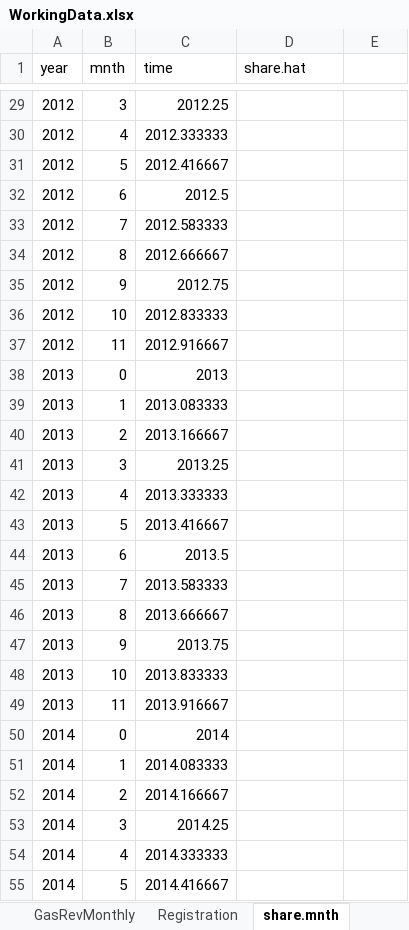
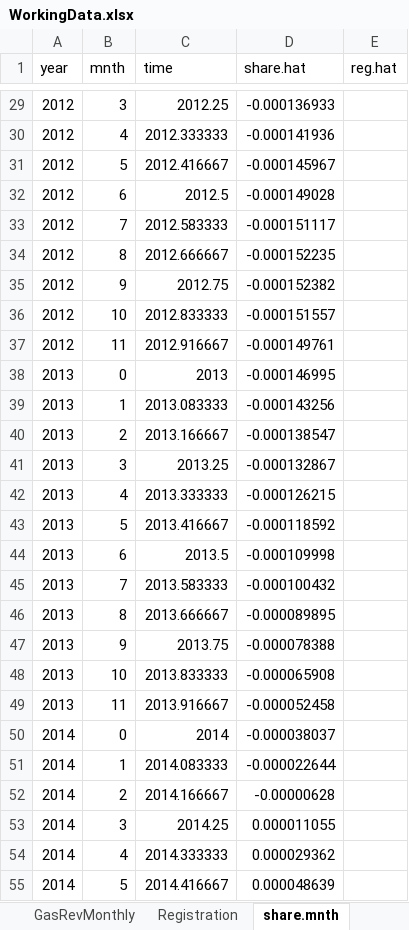
Before and after one commit to n-smalley/f606-Final-Project, an Excel workbook: data/WorkingData.xlsx, sheet share.mnth, drawn as a sheet; only a part is shown, gaps mark what is left out; values as stored, in another font and other column widths than the file's, no borders; the diff covers the shown part only; the diff names each change by its address in the sheet, - before the commit and + after, or states it on an @@ line.

```diff
--- a/data/WorkingData.xlsx (sheet share.mnth)
+++ b/data/WorkingData.xlsx (sheet share.mnth)
-E1: (empty)
+E1: reg.hat
-D29 (share.hat): (empty)
+D29 (share.hat): -0.000136933
-D30 (share.hat): (empty)
+D30 (share.hat): -0.000141936
-D31 (share.hat): (empty)
+D31 (share.hat): -0.000145967
-D32 (share.hat): (empty)
+D32 (share.hat): -0.000149028
-D33 (share.hat): (empty)
+D33 (share.hat): -0.000151117
-D34 (share.hat): (empty)
+D34 (share.hat): -0.000152235
-D35 (share.hat): (empty)
+D35 (share.hat): -0.000152382
-D36 (share.hat): (empty)
+D36 (share.hat): -0.000151557
-D37 (share.hat): (empty)
+D37 (share.hat): -0.000149761
-D38 (share.hat): (empty)
+D38 (share.hat): -0.000146995
-D39 (share.hat): (empty)
+D39 (share.hat): -0.000143256
-D40 (share.hat): (empty)
+D40 (share.hat): -0.000138547
-D41 (share.hat): (empty)
+D41 (share.hat): -0.000132867
-D42 (share.hat): (empty)
+D42 (share.hat): -0.000126215
-D43 (share.hat): (empty)
+D43 (share.hat): -0.000118592
-D44 (share.hat): (empty)
+D44 (share.hat): -0.000109998
-D45 (share.hat): (empty)
+D45 (share.hat): -0.000100432
-D46 (share.hat): (empty)
+D46 (share.hat): -0.000089895
-D47 (share.hat): (empty)
+D47 (share.hat): -0.000078388
-D48 (share.hat): (empty)
+D48 (share.hat): -0.000065908
-D49 (share.hat): (empty)
+D49 (share.hat): -0.000052458
-D50 (share.hat): (empty)
+D50 (share.hat): -0.000038037
-D51 (share.hat): (empty)
+D51 (share.hat): -0.000022644
-D52 (share.hat): (empty)
+D52 (share.hat): -0.00000628
-D53 (share.hat): (empty)
+D53 (share.hat): 0.000011055
-D54 (share.hat): (empty)
+D54 (share.hat): 0.000029362
-D55 (share.hat): (empty)
+D55 (share.hat): 0.000048639
```
Also changed, not shown: 129 edited cells elsewhere in this sheet, sheet GasRevMonthly, sheet share.ann, formulas that keep their value, data/sharemnth.xlsx, 1 other file.
